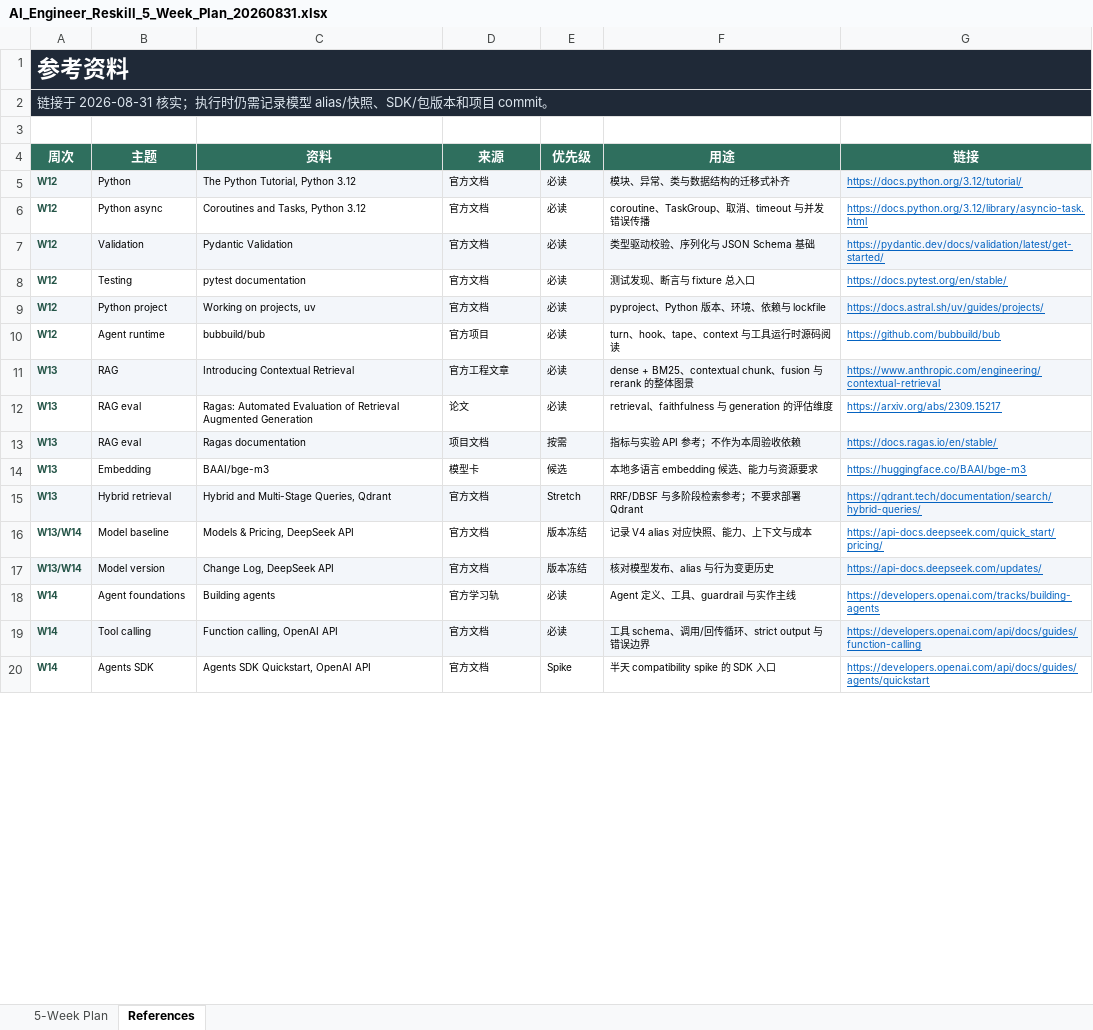
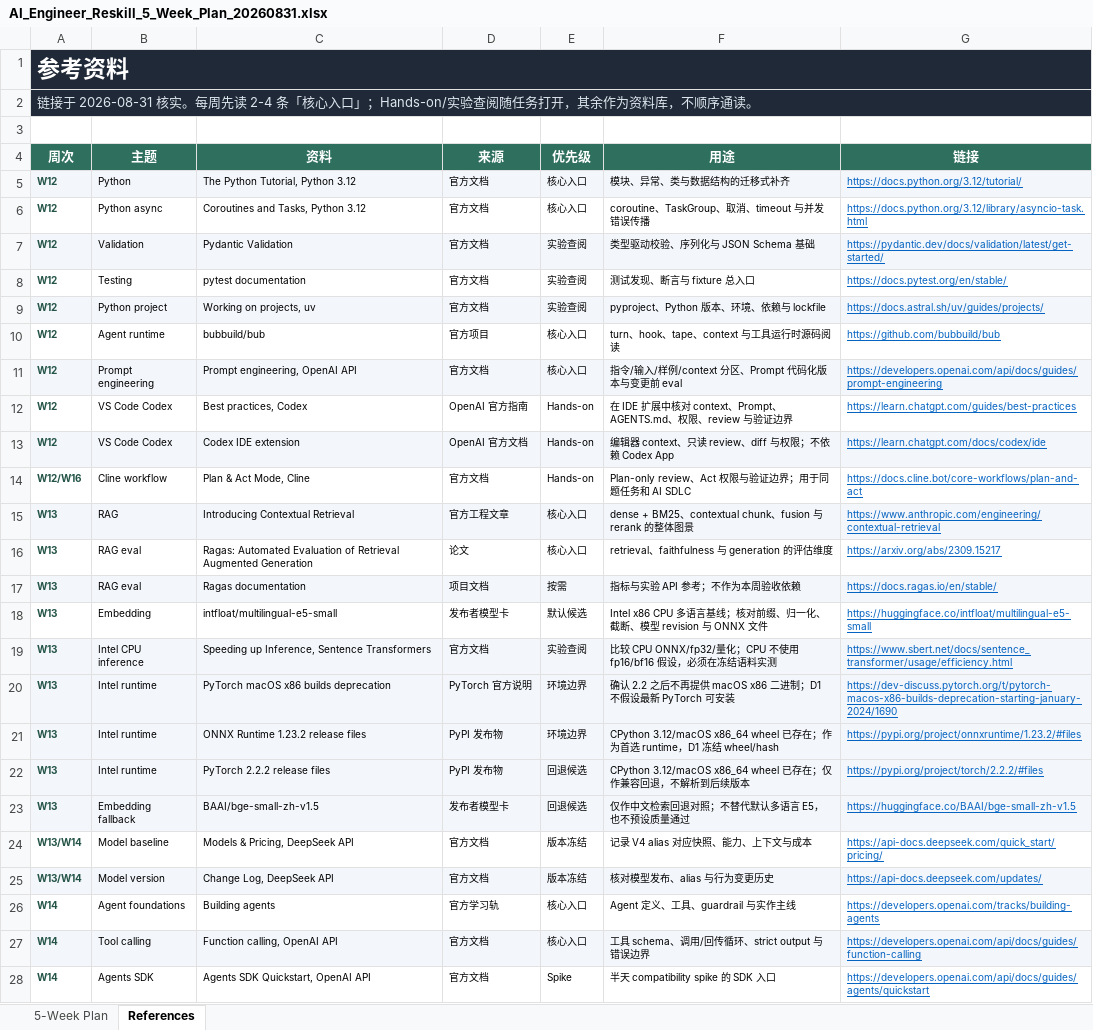
Before and after one commit to NiceFreak/nodejs-skillup, an Excel workbook: plan/AI_Engineer_Reskill_5_Week_Plan_20260831.xlsx, sheet References, drawn as a sheet; only a part is shown; values as stored, in another font and other column widths than the file's, no borders; removed rows and columns are numbered as before the commit, all else as after; the diff covers the shown part only; the diff names each change by its address in the sheet, - before the commit and + after, or states it on an @@ line.

```diff
--- a/plan/AI_Engineer_Reskill_5_Week_Plan_20260831.xlsx (sheet References)
+++ b/plan/AI_Engineer_Reskill_5_Week_Plan_20260831.xlsx (sheet References)
-A2 (周次): …2026-08-31 核实；执行时仍需记录模型 alias/快照、SDK/包版本和项目 commit。
+A2 (周次): …2026-08-31 核实。每周先读 2-4 条「核心入口」；Hands-on/实验查阅随任务打开，其余作为资料库，不顺序通读。
-E5:E6 (优先级): 必读
+E5:E6 (优先级): 核心入口
-E7:E9 (优先级): 必读
+E7:E9 (优先级): 实验查阅
-E10 (优先级): 必读
+E10 (优先级): 核心入口
+row 11: W12 | Prompt engineering | Prompt engineering, OpenAI API | 官方文档 | 核心入口 | 指令/输入/样例/context 分区、Prompt 代码化版本与变更前 eval | https://developers.openai.com/api/docs/guides/prompt-engineering
+row 12: W12 | VS Code Codex | Best practices, Codex | OpenAI 官方指南 | Hands-on | 在 IDE 扩展中核对 context、Prompt、AGENTS.md、权限、review 与验证边界 | https://learn.chatgpt.com/guides/best-practices
+row 13: W12 | VS Code Codex | Codex IDE extension | OpenAI 官方文档 | Hands-on | 编辑器 context、只读 review、diff 与权限；不依赖 Codex App | https://learn.chatgpt.com/docs/codex/ide
+row 14: W12/W16 | Cline workflow | Plan & Act Mode, Cline | 官方文档 | Hands-on | Plan-only review、Act 权限与验证边界；用于同题任务和 AI SDLC | https://docs.cline.bot/core-workflows/plan-and-act
-E15:E16 (优先级): 必读
+E15:E16 (优先级): 核心入口
-row 14: W13 | Embedding | BAAI/bge-m3 | 模型卡 | 候选 | 本地多语言 embedding 候选、能力与资源要求 | https://huggingface.co/BAAI/bge-m3
-row 15: W13 | Hybrid retrieval | Hybrid and Multi-Stage Queries, Qdrant | 官方文档 | Stretch | RRF/DBSF 与多阶段检索参考；不要求部署 Qdrant | https://qdrant.tech/documentation/search/hybrid-queries/
+row 18: W13 | Embedding | intfloat/multilingual-e5-small | 发布者模型卡 | 默认候选 | Intel x86 CPU 多语言基线；核对前缀、归一化、截断、模型 revision 与 ONNX 文件 | https://huggingface.co/intfloat/multilingual-e5-small
+row 19: W13 | Intel CPU inference | Speeding up Inference, Sentence Transformers | 官方文档 | 实验查阅 | 比较 CPU ONNX/fp32/量化；CPU 不使用 fp16/bf16 假设，必须在冻结语料实测 | https://www.sbert.net/docs/sentence_transformer/usage/efficiency.html
+row 20: W13 | Intel runtime | PyTorch macOS x86 builds deprecation | PyTorch 官方说明 | 环境边界 | 确认 2.2 之后不再提供 macOS x86 二进制；D1 不假设最新 PyTorch 可安装 | https://dev-discuss.pytorch.org/t/pytorch-macos-x86-builds-deprecation-starting-january-2024/1690
+row 21: W13 | Intel runtime | ONNX Runtime 1.23.2 release files | PyPI 发布物 | 环境边界 | CPython 3.12/macOS x86_64 wheel 已存在；作为首选 runtime，D1 冻结 wheel/hash | https://pypi.org/project/onnxruntime/1.23.2/#files
+row 22: W13 | Intel runtime | PyTorch 2.2.2 release files | PyPI 发布物 | 回退候选 | CPython 3.12/macOS x86_64 wheel 已存在；仅作兼容回退，不解析到后续版本 | https://pypi.org/project/torch/2.2.2/#files
+row 23: W13 | Embedding fallback | BAAI/bge-small-zh-v1.5 | 发布者模型卡 | 回退候选 | 仅作中文检索回退对照；不替代默认多语言 E5，也不预设质量通过 | https://huggingface.co/BAAI/bge-small-zh-v1.5
-E26:E27 (优先级): 必读
+E26:E27 (优先级): 核心入口
```
Also changed, not shown: 12 added rows, 22 edited cells and cell formats elsewhere in this sheet, sheet 5-Week Plan, 6 other files.
